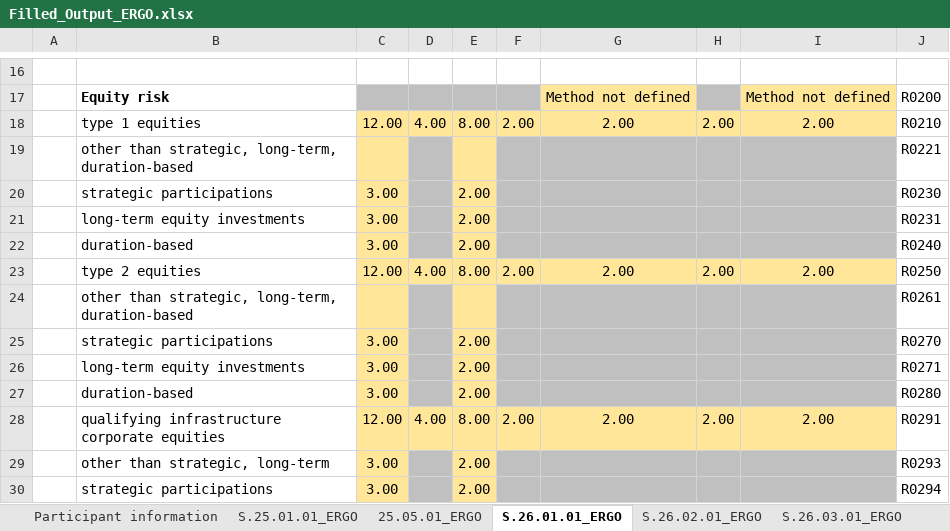
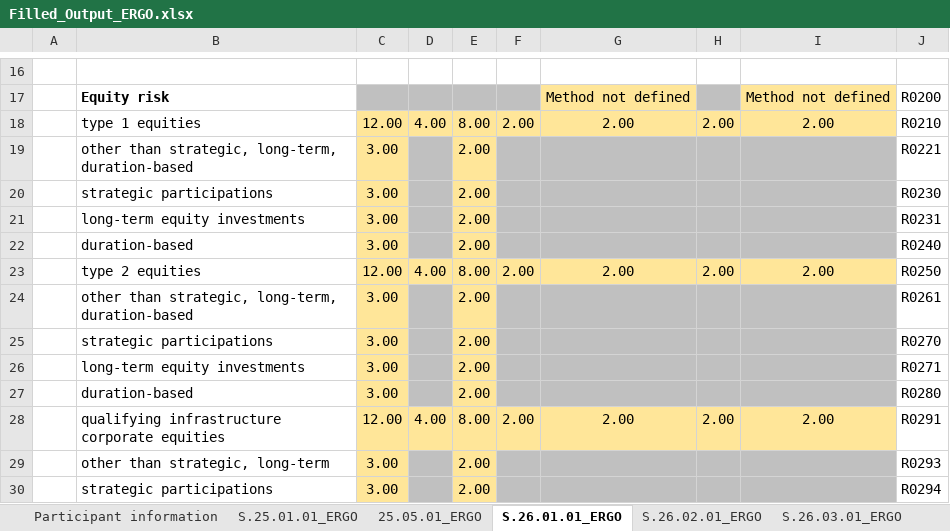
Before and after one commit to SolvMates/SolvMate, an Excel workbook: outputs/Filled_Output_ERGO.xlsx, sheet S.26.01.01_ERGO, drawn as a sheet; only a part is shown, gaps mark what is left out; values as stored, in another font and other column widths than the file's, no borders; the diff names each change by its address in the sheet, - before the commit and + after, or states it on an @@ line.

```diff
--- a/outputs/Filled_Output_ERGO.xlsx (sheet S.26.01.01_ERGO)
+++ b/outputs/Filled_Output_ERGO.xlsx (sheet S.26.01.01_ERGO)
-C19: (empty)
+C19: 3.00
-E19: (empty)
+E19: 2.00
-C24: (empty)
+C24: 3.00
-E24: (empty)
+E24: 2.00
```
Also changed, not shown: sheet S.26.04.01_ERGO, sheet S.26.02.01_ERGO, sheet S.26.03.01_ERGO, 3 other files.
